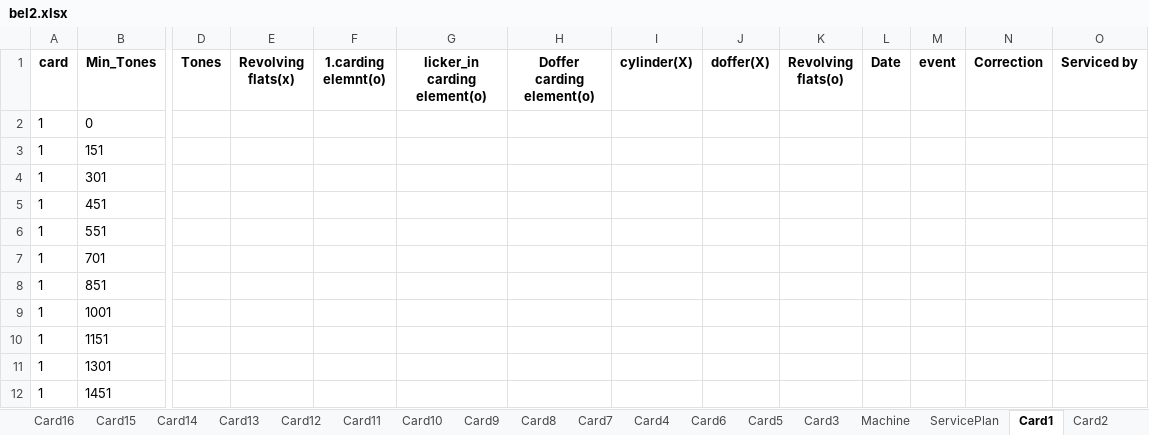
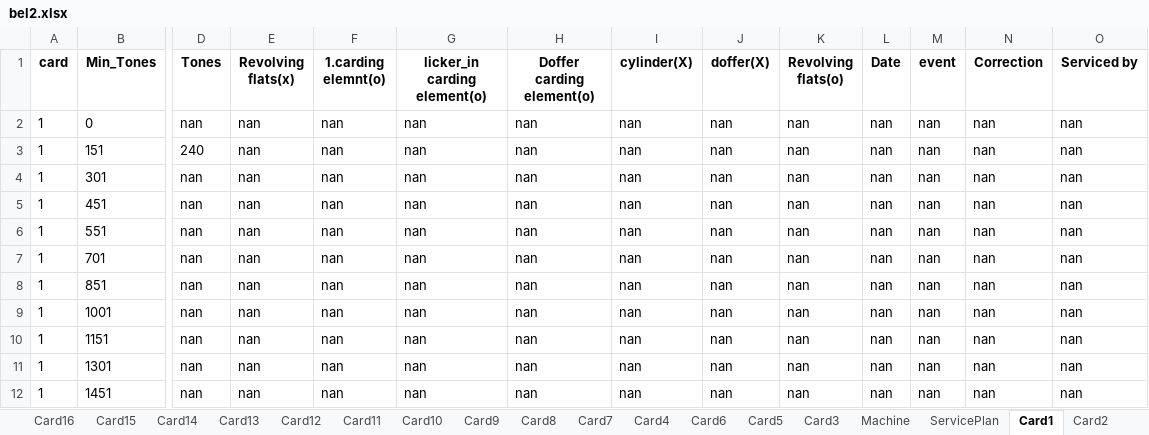
Before and after one commit to mahmedabdallh123/belyarn2, an Excel workbook: bel2.xlsx, sheet Card1, drawn as a sheet; only a part is shown, gaps mark what is left out; values as stored, in another font and other column widths than the file's, no borders; the diff names each change by its address in the sheet, - before the commit and + after, or states it on an @@ line.

Commit message:
تعديل تلقائي في شيت Card1 by admin at 2025-11-05 06:24:01

```diff
--- a/bel2.xlsx (sheet Card1)
+++ b/bel2.xlsx (sheet Card1)
-D2 (Tones): (empty)
+D2 (Tones): nan
-E2:E12 (Revolving flats(x)): (empty)
+E2:E12 (Revolving flats(x)): nan
-F2:F12 (1.carding elemnt(o)): (empty)
+F2:F12 (1.carding elemnt(o)): nan
-G2:G12 (licker_in carding element(o)): (empty)
+G2:G12 (licker_in carding element(o)): nan
-H2:H12 (Doffer carding element(o)): (empty)
+H2:H12 (Doffer carding element(o)): nan
-I2:I12 (cylinder(X)): (empty)
+I2:I12 (cylinder(X)): nan
-J2:J12 (doffer(X)): (empty)
+J2:J12 (doffer(X)): nan
-K2:K12 (Revolving flats(o)): (empty)
+K2:K12 (Revolving flats(o)): nan
-L2:L12 (Date): (empty)
+L2:L12 (Date): nan
-M2:M12 (event): (empty)
+M2:M12 (event): nan
-N2:N12 (Correction): (empty)
+N2:N12 (Correction): nan
-O2:O12 (Serviced by): (empty)
+O2:O12 (Serviced by): nan
-D3 (Tones): (empty)
+D3 (Tones): 240
-D4:D12 (Tones): (empty)
+D4:D12 (Tones): nan
```
